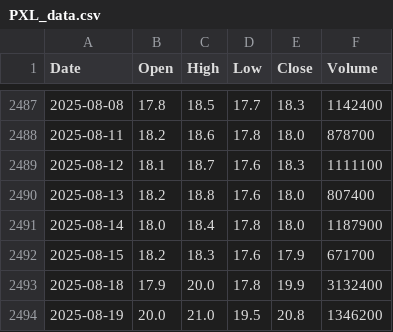
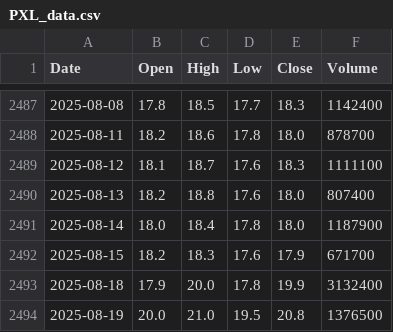
Before and after one commit to nguyenhuynhdinhtan98/AI-STOCK, a CSV file: vnstocks_data/PXL_data.csv, drawn as a sheet; only a part is shown, gaps mark what is left out.

```diff
--- a/vnstocks_data/PXL_data.csv
+++ b/vnstocks_data/PXL_data.csv
@@ -2493,2 +2493,2 @@ Date,Open,High,Low,Close,Volume
 2025-08-18,17.9,20.0,17.8,19.9,3132400
-2025-08-19,20.0,21.0,19.5,20.8,1346200
+2025-08-19,20.0,21.0,19.5,20.8,1376500
```
Also changed, not shown: market.csv, vnstocks_data/DBC_data.csv, 12 other files.
